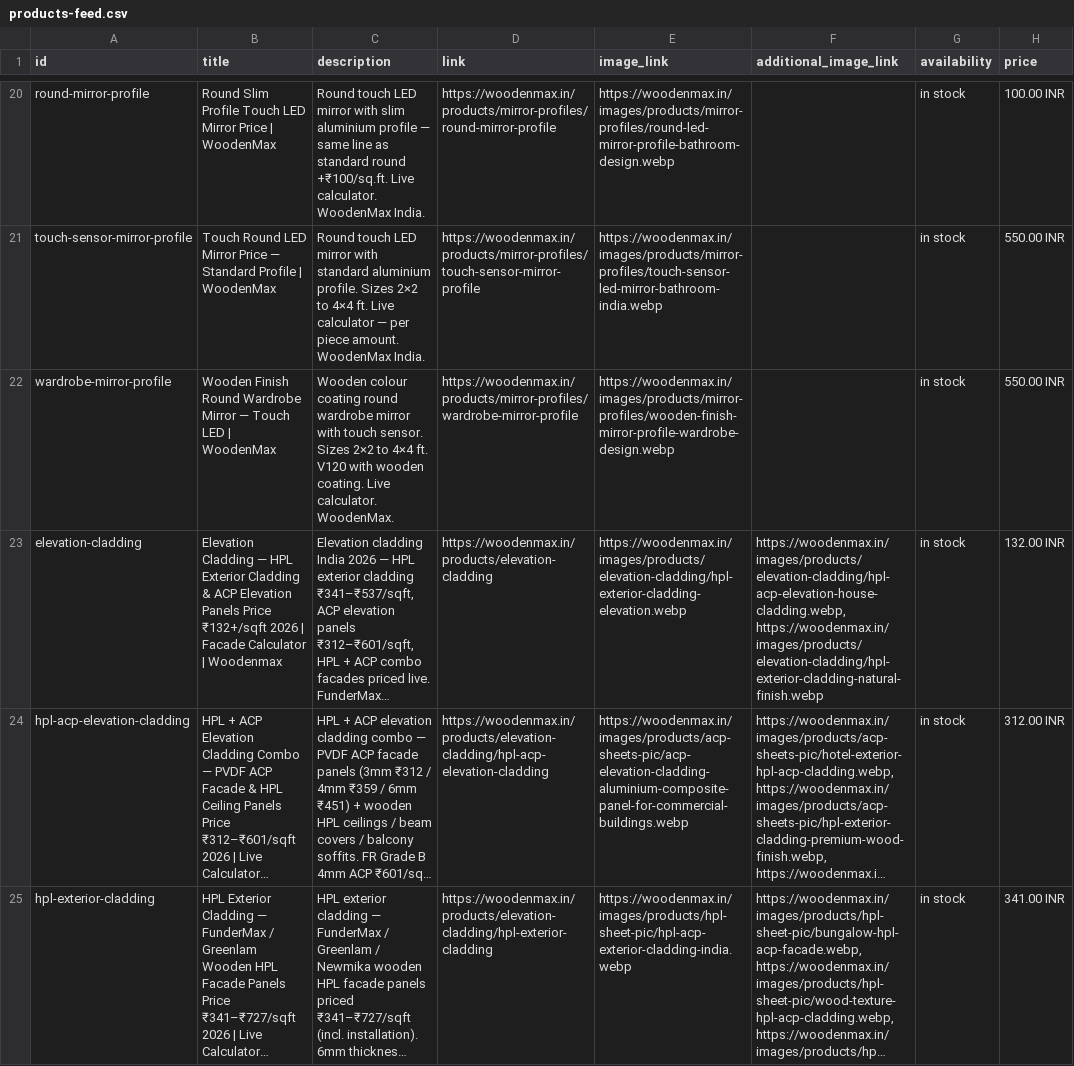
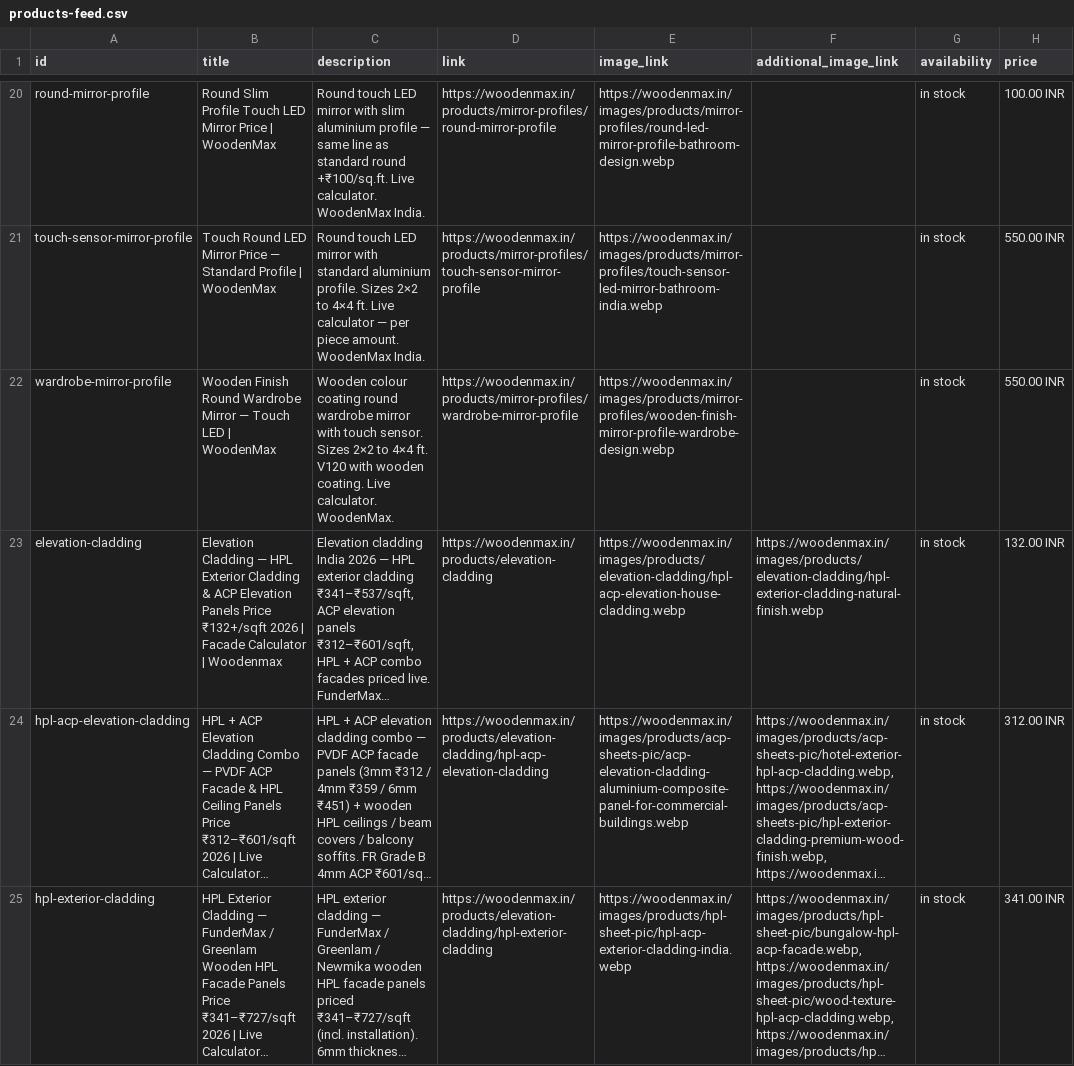
Before and after one commit to Naseem0712/woodenmaxwebsite, a CSV file: products-feed.csv, drawn as a sheet; only a part is shown, gaps mark what is left out; long unchanged cells end in …; the diff covers the shown part only; the diff names each change by its address in the sheet, - before the commit and + after, or states it on an @@ line.

```diff
--- a/products-feed.csv
+++ b/products-feed.csv
-E23 (image_link): https://woodenmax.in/images/products/elevation-cladding/hpl-exterior-cladding-elevation.webp
+E23 (image_link): https://woodenmax.in/images/products/elevation-cladding/hpl-acp-elevation-house-cladding.webp
-F23 (additional_image_link): https://woodenmax.in/images/products/elevation-cladding/hpl-acp-elevation-house-cladding.webp, https://woodenmax.in/images/products/elevation-cladding/hpl-exterior-cladding-natural-finish.webp
+F23 (additional_image_link): https://woodenmax.in/images/products/elevation-cladding/hpl-exterior-cladding-natural-finish.webp
```
Also changed, not shown: 20 edited cells elsewhere in this file, 26 other files.
